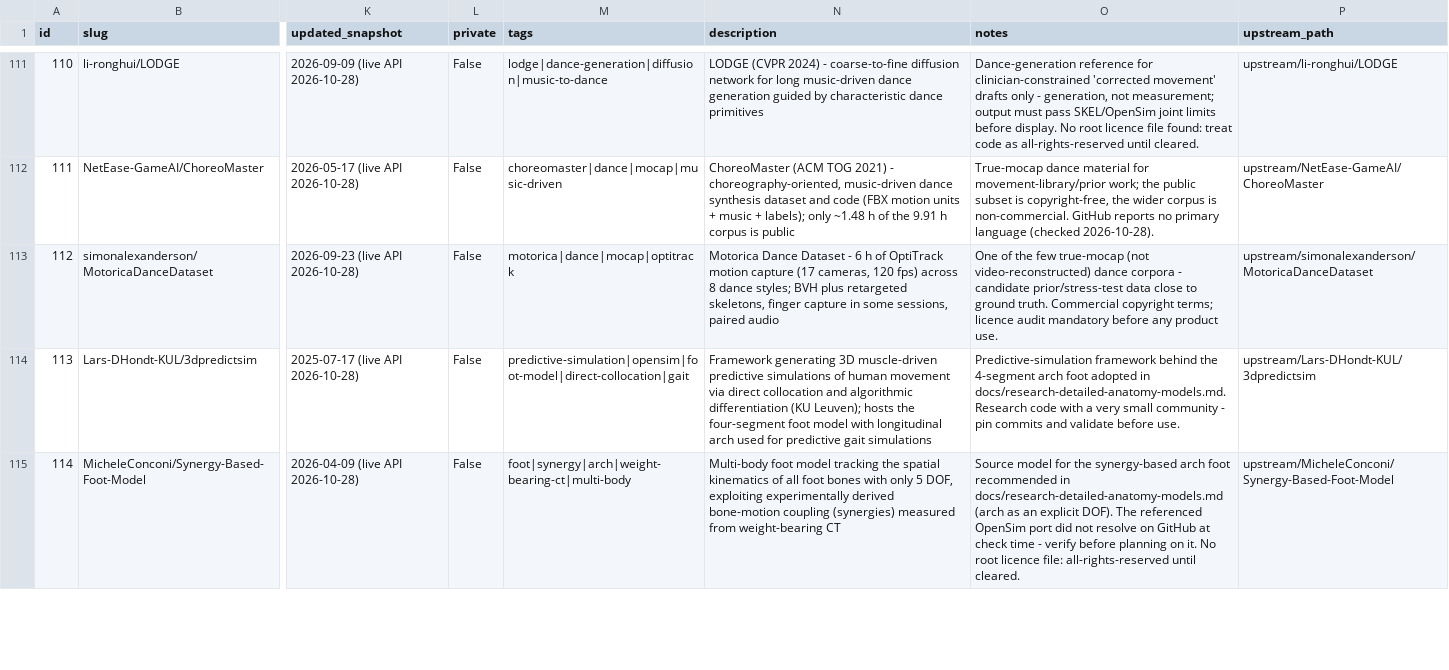
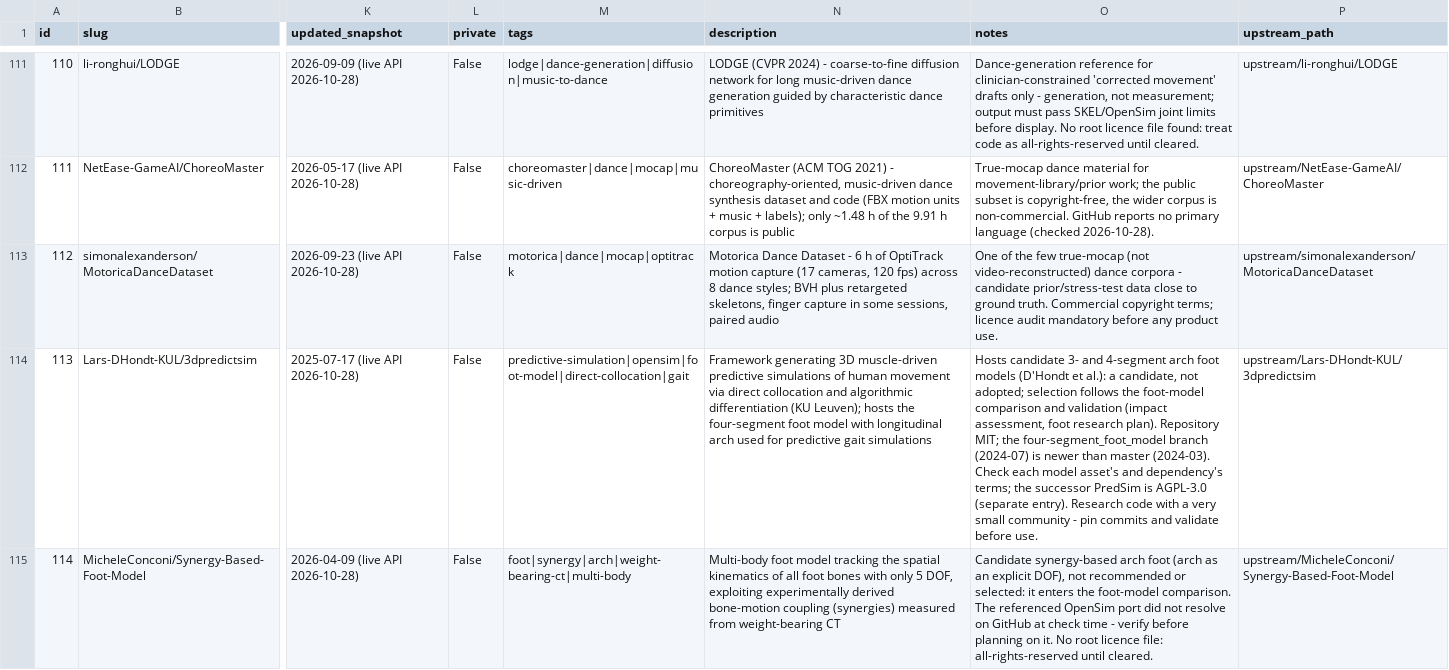
Before and after one commit to Sigurius23/Rehab-agent, a CSV file: catalog/repos.csv, drawn as a sheet; only a part is shown, gaps mark what is left out; the diff covers the shown part only; the diff names each change by its address in the sheet, - before the commit and + after, or states it on an @@ line.

```diff
--- a/catalog/repos.csv
+++ b/catalog/repos.csv
-O114 (notes): Predictive-simulation framework behind the 4-segment arch foot adopted in docs/research-detailed-anatomy-models.md. Research code…
+O114 (notes): Hosts candidate 3- and 4-segment arch foot models (D'Hondt et al.): a candidate, not adopted; selection follows the foot-model comparison and validation (impact assessment, foot research plan). Repository MIT; the four-segment_foot_model branch (2024-07) is newer than master (2024-03). Check each model asset's and dependency's terms; the successor PredSim is AGPL-3.0 (separate entry). Research code…
-O115 (notes): Source model for the synergy-based arch foot recommended in docs/research-detailed-anatomy-models.md (arch as an explicit DOF). The referenced…
+O115 (notes): Candidate synergy-based arch foot (arch as an explicit DOF), not recommended or selected: it enters the foot-model comparison. The referenced…
```
Also changed, not shown: 1 added row and 1 edited cell elsewhere in this file, 7 other files.
